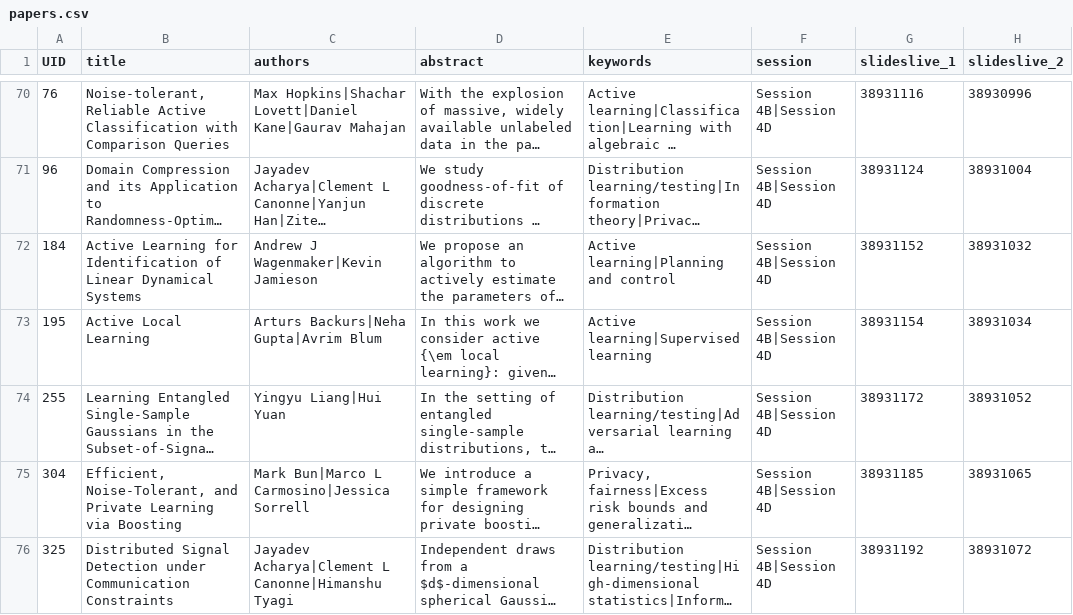
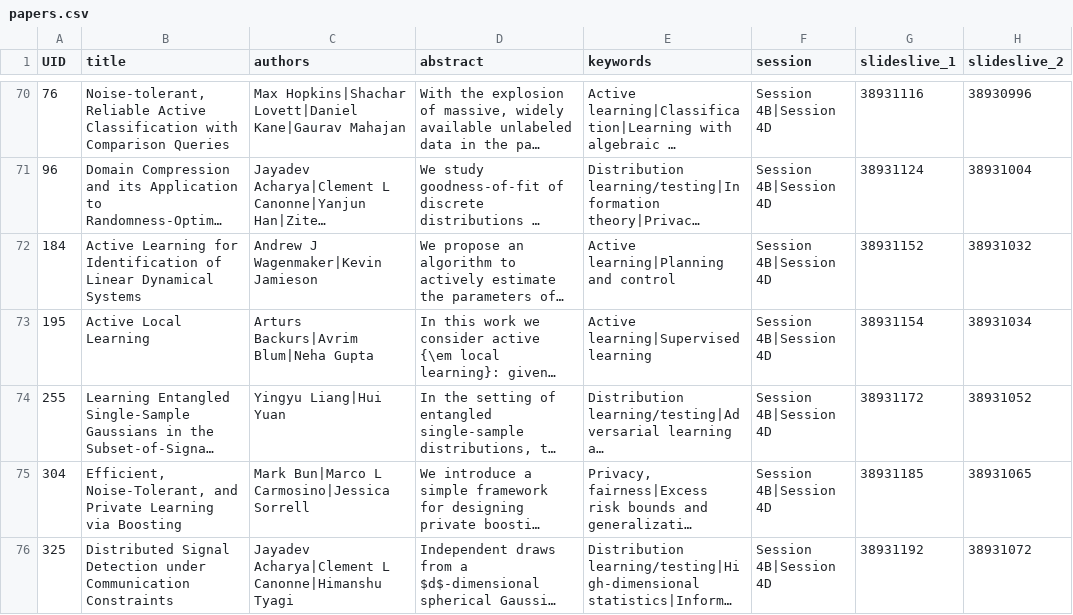
Before and after one commit to bguedj/COLT-2020, a CSV file: sitedata/papers.csv, drawn as a sheet; only a part is shown, gaps mark what is left out; long unchanged cells end in …; the diff names each change by its address in the sheet, - before the commit and + after, or states it on an @@ line.

```diff
--- a/sitedata/papers.csv
+++ b/sitedata/papers.csv
-C73 (authors): Arturs Backurs|Neha Gupta|Avrim Blum
+C73 (authors): Arturs Backurs|Avrim Blum|Neha Gupta
```
Also changed, not shown: coltdata/papers_clustered_an.csv, 1 other file.
